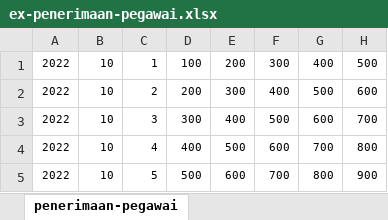
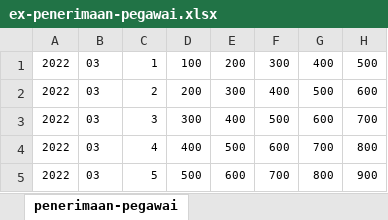
Before and after one commit to Akhsanfr/kpp, an Excel workbook: public/csv/ex-penerimaan-pegawai.xlsx, sheet penerimaan-pegawai, drawn as a sheet; only a part is shown; values as stored, in another font and other column widths than the file's, no borders; the diff names each change by its address in the sheet, - before the commit and + after, or states it on an @@ line.

Commit message:
Chart Filter Pegawai
Fix chart , edit min height chart

```diff
--- a/public/csv/ex-penerimaan-pegawai.xlsx (sheet penerimaan-pegawai)
+++ b/public/csv/ex-penerimaan-pegawai.xlsx (sheet penerimaan-pegawai)
-B1:B5: 10
+B1:B5: 03
```
Also changed, not shown: 11 other files.
